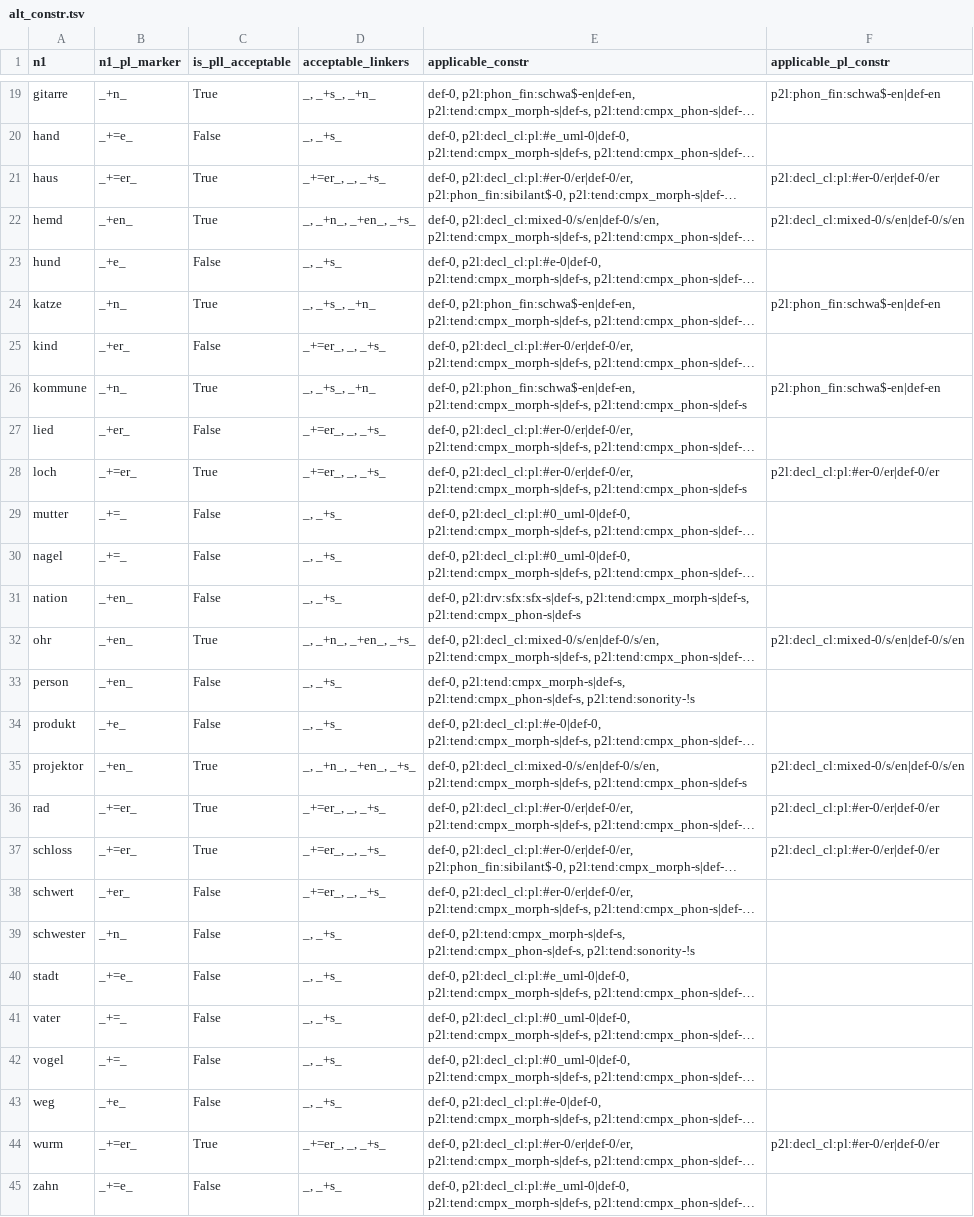
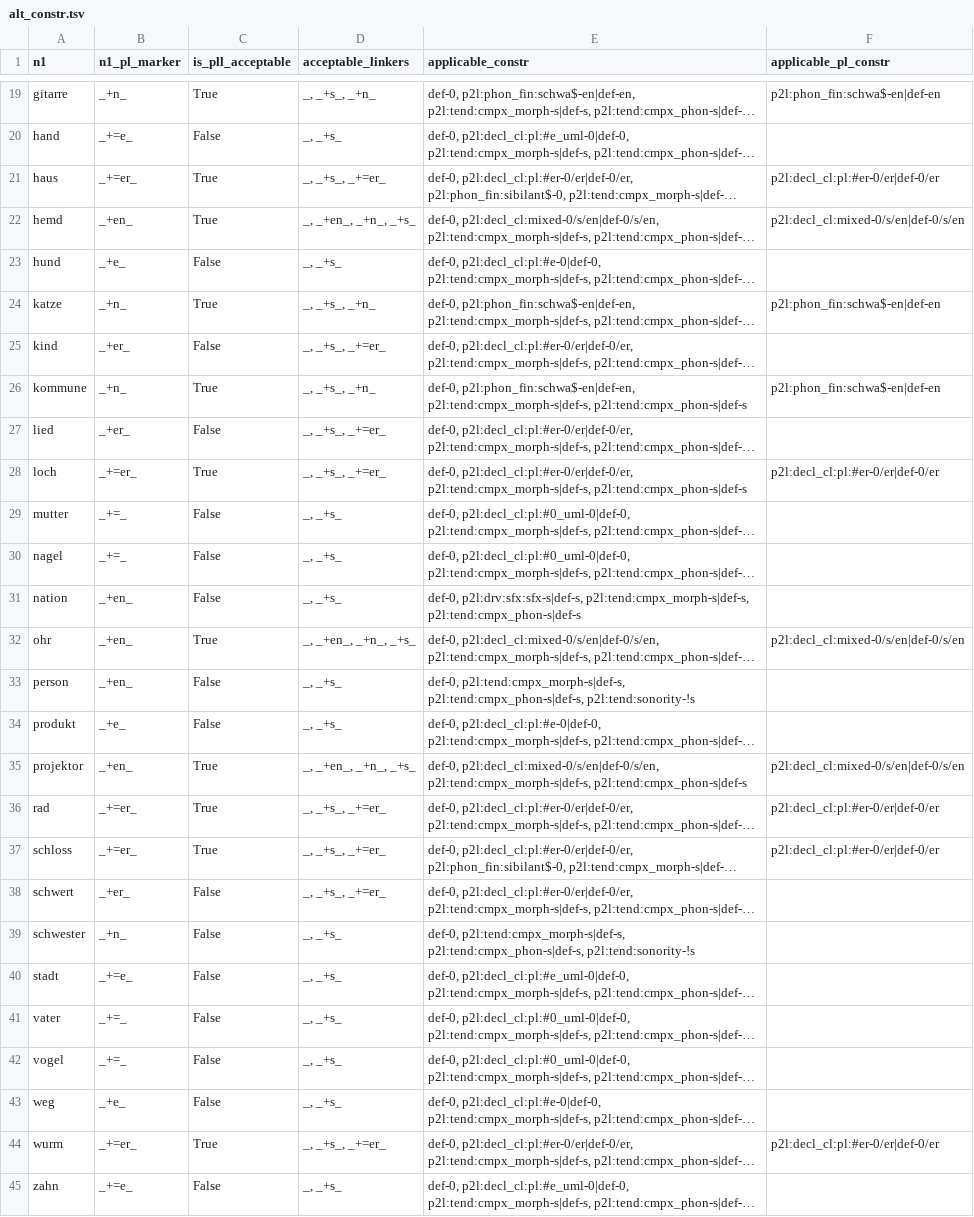
Before and after one commit to maxschmaltz/DieKonstraints, a TSV file: resources/developed/sp18/intpe/summaries/alt_constr.tsv, drawn as a sheet; only a part is shown, gaps mark what is left out; long unchanged cells end in …; the diff covers the shown part only; the diff names each change by its address in the sheet, - before the commit and + after, or states it on an @@ line.

```diff
--- a/resources/developed/sp18/intpe/summaries/alt_constr.tsv
+++ b/resources/developed/sp18/intpe/summaries/alt_constr.tsv
-D21 (acceptable_linkers): _+=er_, _, _+s_
+D21 (acceptable_linkers): _, _+s_, _+=er_
-D22 (acceptable_linkers): _, _+n_, _+en_, _+s_
+D22 (acceptable_linkers): _, _+en_, _+n_, _+s_
-D25 (acceptable_linkers): _+=er_, _, _+s_
+D25 (acceptable_linkers): _, _+s_, _+=er_
-D27:D28 (acceptable_linkers): _+=er_, _, _+s_
+D27:D28 (acceptable_linkers): _, _+s_, _+=er_
-D32 (acceptable_linkers): _, _+n_, _+en_, _+s_
+D32 (acceptable_linkers): _, _+en_, _+n_, _+s_
-D35 (acceptable_linkers): _, _+n_, _+en_, _+s_
+D35 (acceptable_linkers): _, _+en_, _+n_, _+s_
-D36:D38 (acceptable_linkers): _+=er_, _, _+s_
+D36:D38 (acceptable_linkers): _, _+s_, _+=er_
-D44 (acceptable_linkers): _+=er_, _, _+s_
+D44 (acceptable_linkers): _, _+s_, _+=er_
```
Also changed, not shown: 6 edited cells elsewhere in this file, resources/developed/sp18/intpe/leftovers/nalt_sg.tsv, 4 other files.
